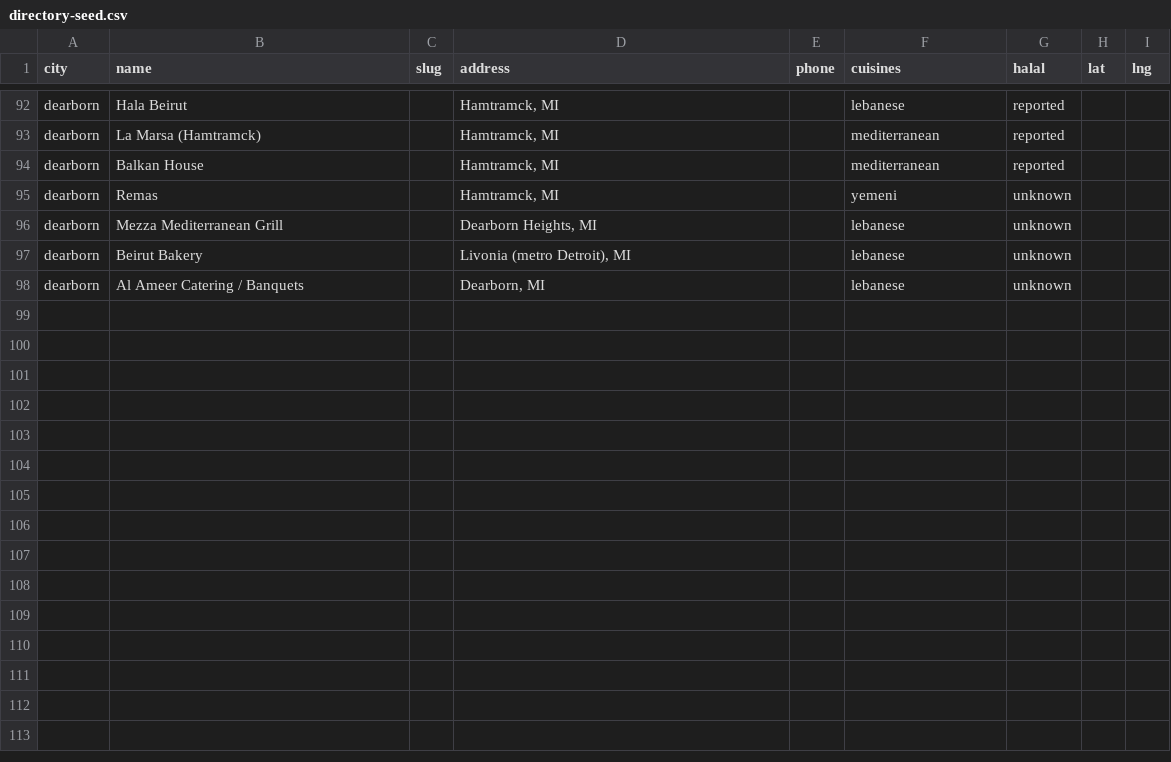
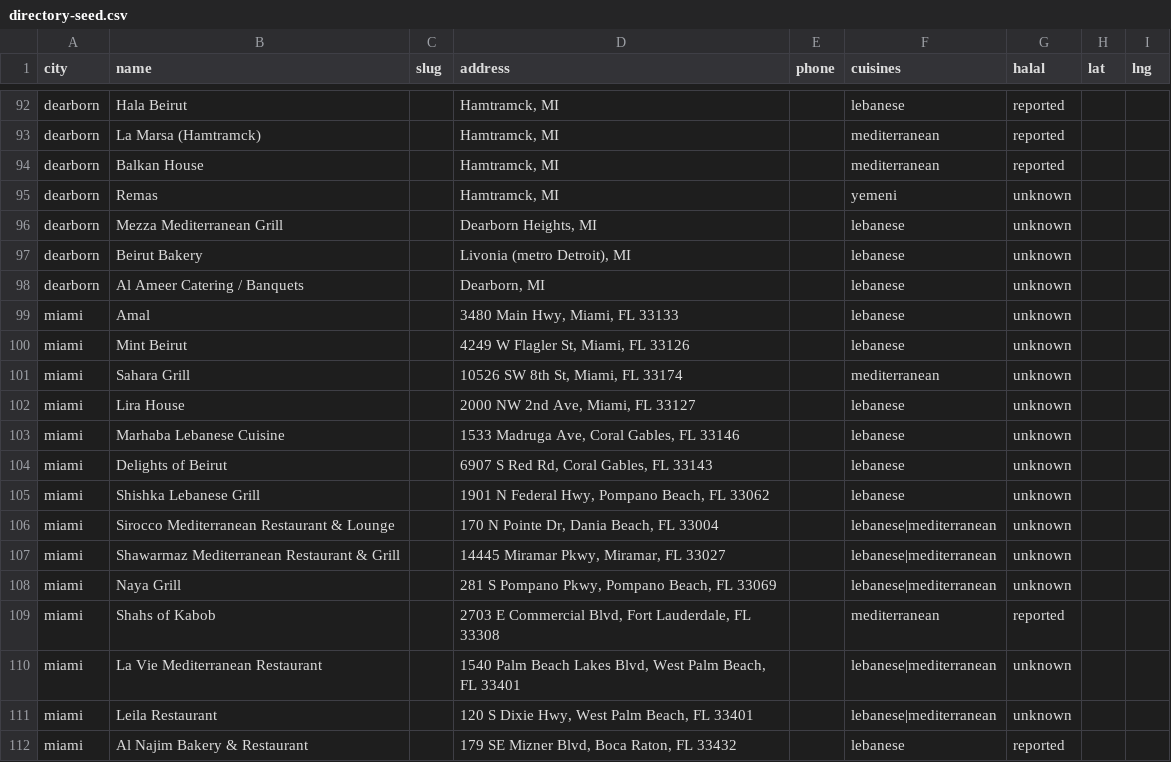
Before and after one commit to offbeat305/sofratak, a CSV file: data/directory-seed.csv, drawn as a sheet; only a part is shown, gaps mark what is left out; the diff names each change by its address in the sheet, - before the commit and + after, or states it on an @@ line.

```diff
--- a/data/directory-seed.csv
+++ b/data/directory-seed.csv
+row 99: miami | Amal |  | 3480 Main Hwy, Miami, FL 33133 |  | lebanese | unknown
+row 100: miami | Mint Beirut |  | 4249 W Flagler St, Miami, FL 33126 |  | lebanese | unknown
+row 101: miami | Sahara Grill |  | 10526 SW 8th St, Miami, FL 33174 |  | mediterranean | unknown
+row 102: miami | Lira House |  | 2000 NW 2nd Ave, Miami, FL 33127 |  | lebanese | unknown
+row 103: miami | Marhaba Lebanese Cuisine |  | 1533 Madruga Ave, Coral Gables, FL 33146 |  | lebanese | unknown
+row 104: miami | Delights of Beirut |  | 6907 S Red Rd, Coral Gables, FL 33143 |  | lebanese | unknown
+row 105: miami | Shishka Lebanese Grill |  | 1901 N Federal Hwy, Pompano Beach, FL 33062 |  | lebanese | unknown
+row 106: miami | Sirocco Mediterranean Restaurant & Lounge |  | 170 N Pointe Dr, Dania Beach, FL 33004 |  | lebanese|mediterranean | unknown
+row 107: miami | Shawarmaz Mediterranean Restaurant & Grill |  | 14445 Miramar Pkwy, Miramar, FL 33027 |  | lebanese|mediterranean | unknown
+row 108: miami | Naya Grill |  | 281 S Pompano Pkwy, Pompano Beach, FL 33069 |  | lebanese|mediterranean | unknown
+row 109: miami | Shahs of Kabob |  | 2703 E Commercial Blvd, Fort Lauderdale, FL 33308 |  | mediterranean | reported
+row 110: miami | La Vie Mediterranean Restaurant |  | 1540 Palm Beach Lakes Blvd, West Palm Beach, FL 33401 |  | lebanese|mediterranean | unknown
+row 111: miami | Leila Restaurant |  | 120 S Dixie Hwy, West Palm Beach, FL 33401 |  | lebanese|mediterranean | unknown
+row 112: miami | Al Najim Bakery & Restaurant |  | 179 SE Mizner Blvd, Boca Raton, FL 33432 |  | lebanese | reported
```
Also changed, not shown: 13 other files.
